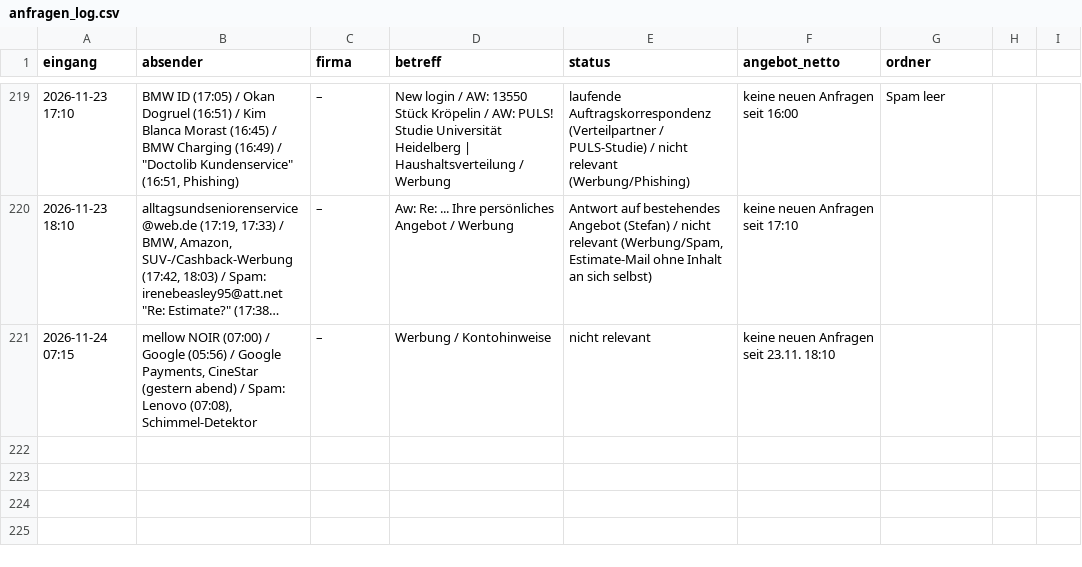
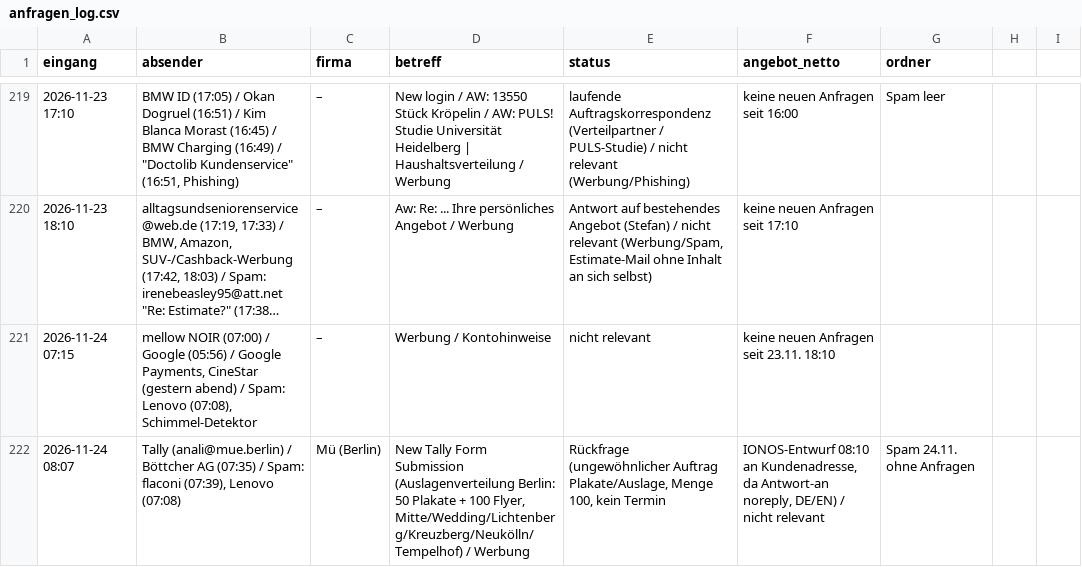
Before and after one commit to handzettelverteiler/hzv-karten, a CSV file: automation/anfragen_log.csv, drawn as a sheet; only a part is shown, gaps mark what is left out; long unchanged cells end in ….

```diff
--- a/automation/anfragen_log.csv
+++ b/automation/anfragen_log.csv
@@ -221 +221,2 @@ eingang;absender;firma;betreff;status;angebot_netto;ordner
 2026-11-24 07:15;mellow NOIR (07:00) / Google (05:56) / Google Payments, CineStar (gestern abend) / Spam: Lenovo (07:08), Schimmel-Detektor;–;Werbung / Kontohinweise;nicht relevant; keine neuen Anfragen seit 23.11. 18:10;;
+2026-11-24 08:07;Tally (anali@mue.berlin) / Böttcher AG (07:35) / Spam: flaconi (07:39), Lenovo (07:08);Mü (Berlin);New Tally Form Submission (Auslagenverteilung Berlin: 50 Plakate + 100 Flyer, Mitte/Wedding/Lichtenberg/Kreuzberg/Neukölln/Tempelhof) / Werbung;Rückfrage (ungewöhnlicher Auftrag Plakate/Auslage, Menge 100, kein Termin; IONOS-Entwurf 08:10 an Kundenadresse, da Antwort-an noreply, DE/EN) / nicht relevant; Spam 24.11. ohne Anfragen;;
```
